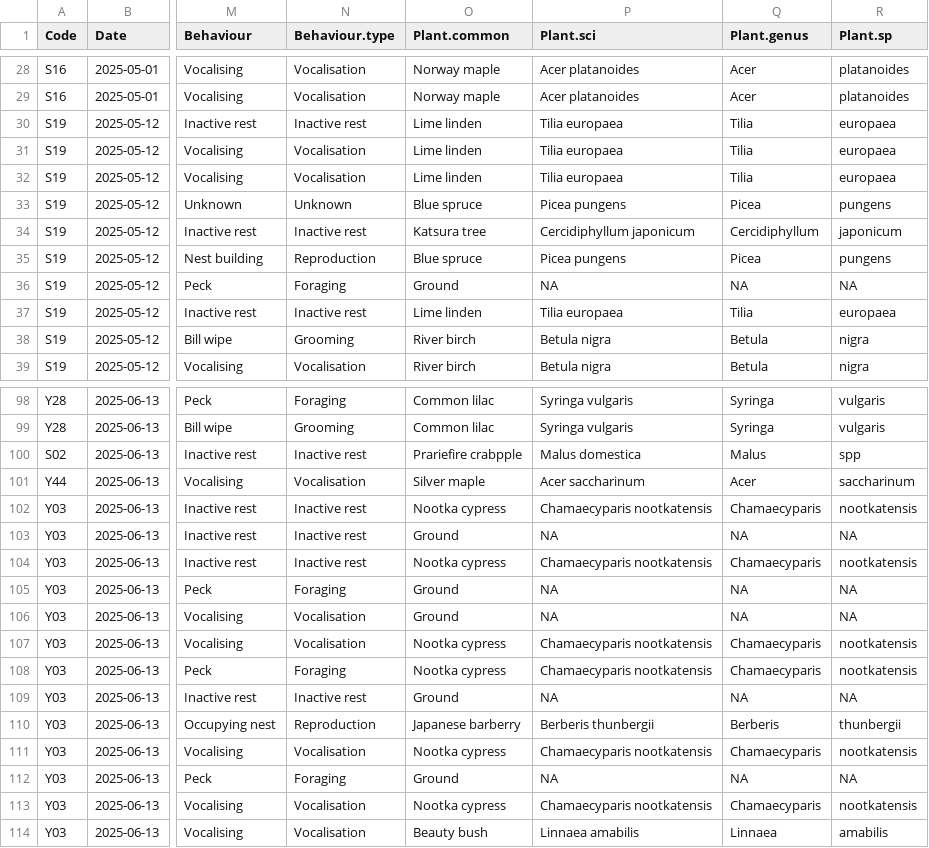
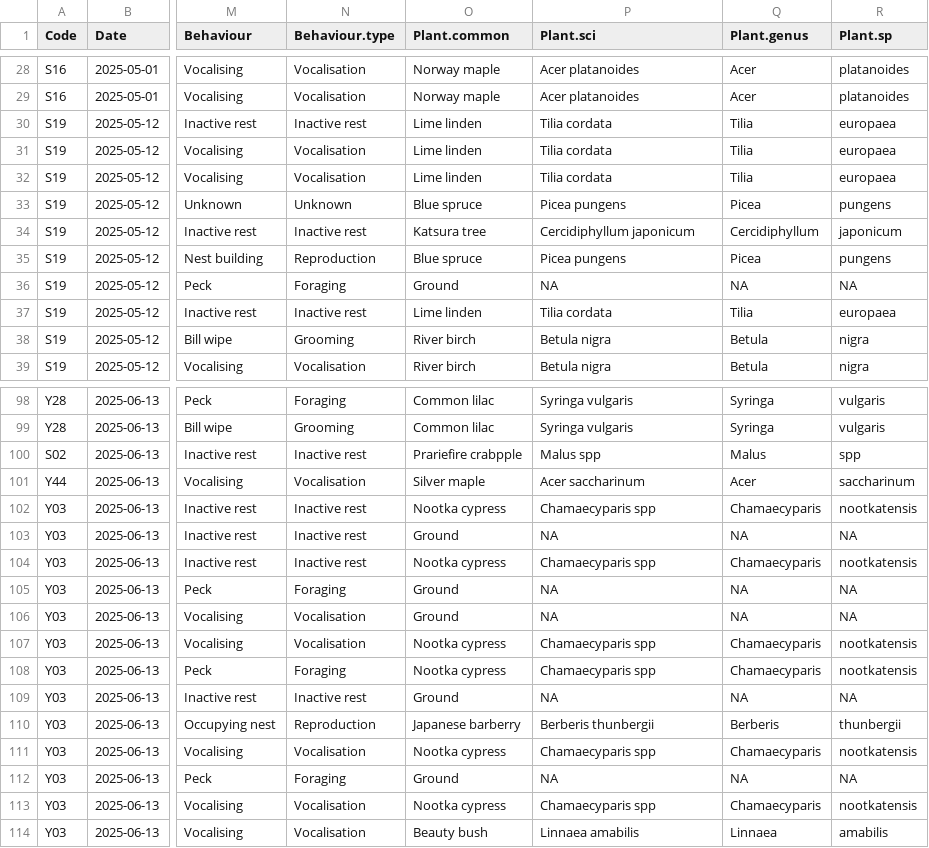
Before and after one commit to zule-lab/Backyard-Birds-MG, a CSV file: 2-Cleaned_data/ndg_cleaneddata_2025.csv, drawn as a sheet; only a part is shown, gaps mark what is left out; the diff covers the shown part only; the diff names each change by its address in the sheet, - before the commit and + after, or states it on an @@ line.

```diff
--- a/2-Cleaned_data/ndg_cleaneddata_2025.csv
+++ b/2-Cleaned_data/ndg_cleaneddata_2025.csv
-P30:P32 (Plant.sci): Tilia europaea
+P30:P32 (Plant.sci): Tilia cordata
-P37 (Plant.sci): Tilia europaea
+P37 (Plant.sci): Tilia cordata
-P100 (Plant.sci): Malus domestica
+P100 (Plant.sci): Malus spp
-P102 (Plant.sci): Chamaecyparis nootkatensis
+P102 (Plant.sci): Chamaecyparis spp
-P104 (Plant.sci): Chamaecyparis nootkatensis
+P104 (Plant.sci): Chamaecyparis spp
-P107:P108 (Plant.sci): Chamaecyparis nootkatensis
+P107:P108 (Plant.sci): Chamaecyparis spp
-P111 (Plant.sci): Chamaecyparis nootkatensis
+P111 (Plant.sci): Chamaecyparis spp
-P113 (Plant.sci): Chamaecyparis nootkatensis
+P113 (Plant.sci): Chamaecyparis spp
```
Also changed, not shown: 14 edited cells elsewhere in this file, 2-Cleaned_data/all_trees.csv, 2-Cleaned_data/ndg_cleaneddata_2024.csv, 6 other files.
